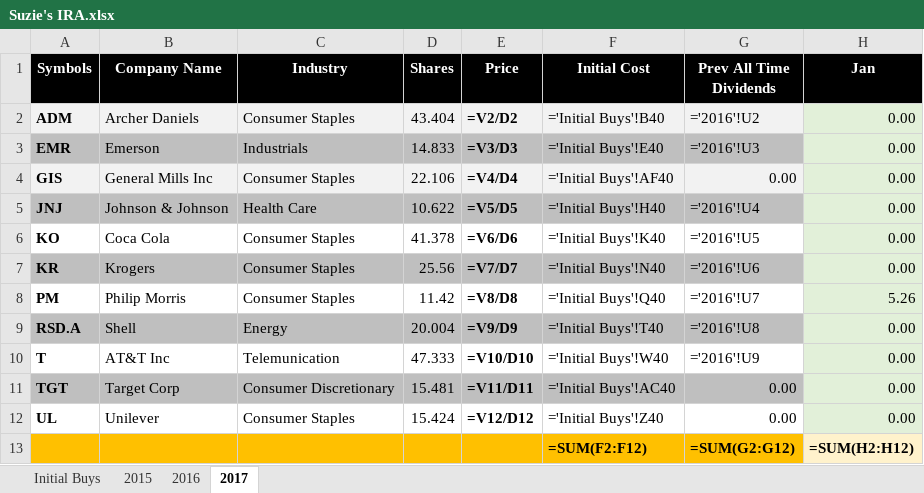
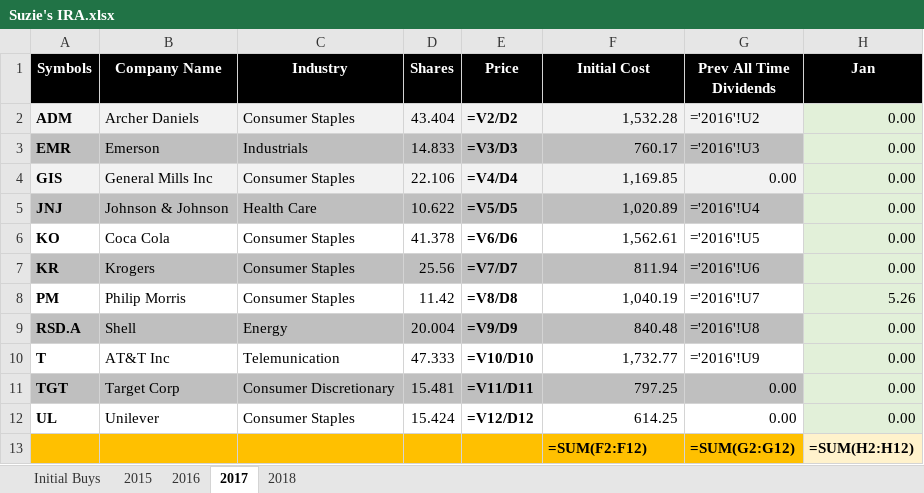
Before and after one commit to eplugplay/DividendLibertyCommercial, an Excel workbook: DividendLiberty/Suzie's IRA.xlsx, sheet 2017, drawn as a sheet; only a part is shown; values as stored, in another font and other column widths than the file's, no borders; formulas are shown in place of their values; the diff names each change by its address in the sheet, - before the commit and + after, or states it on an @@ line.

```diff
--- a/DividendLiberty/Suzie's IRA.xlsx (sheet 2017)
+++ b/DividendLiberty/Suzie's IRA.xlsx (sheet 2017)
+sheet tab: 2018
-F2 (Initial Cost): ='Initial Buys'!B40
+F2 (Initial Cost): 1,532.28
-F3 (Initial Cost): ='Initial Buys'!E40
+F3 (Initial Cost): 760.17
-F4 (Initial Cost): ='Initial Buys'!AF40
+F4 (Initial Cost): 1,169.85
-F5 (Initial Cost): ='Initial Buys'!H40
+F5 (Initial Cost): 1,020.89
-F6 (Initial Cost): ='Initial Buys'!K40
+F6 (Initial Cost): 1,562.61
-F7 (Initial Cost): ='Initial Buys'!N40
+F7 (Initial Cost): 811.94
-F8 (Initial Cost): ='Initial Buys'!Q40
+F8 (Initial Cost): 1,040.19
-F9 (Initial Cost): ='Initial Buys'!T40
+F9 (Initial Cost): 840.48
-F10 (Initial Cost): ='Initial Buys'!W40
+F10 (Initial Cost): 1,732.77
-F11 (Initial Cost): ='Initial Buys'!AC40
+F11 (Initial Cost): 797.25
-F12 (Initial Cost): ='Initial Buys'!Z40
+F12 (Initial Cost): 614.25
```
Also changed, not shown: DividendLiberty/401k.xlsx, DividendLiberty/Dividend Calculation.xlsx, 3 other files.
